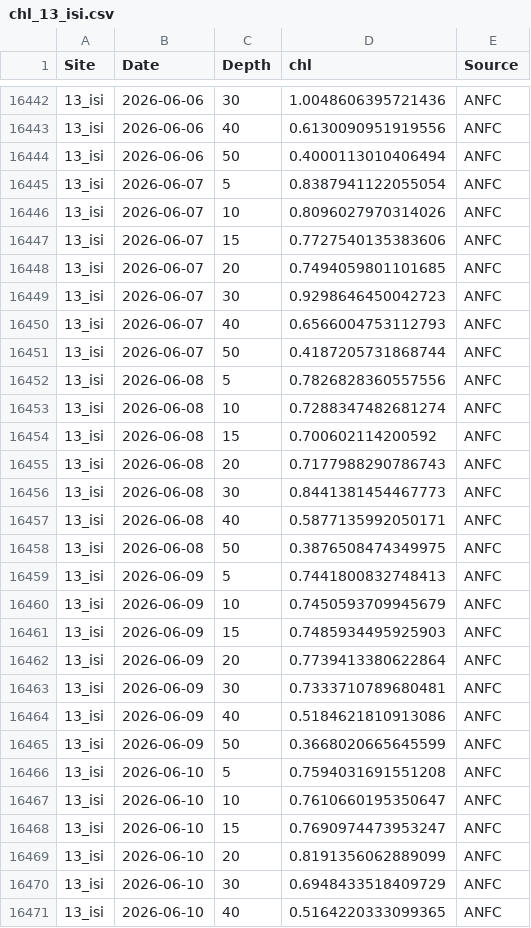
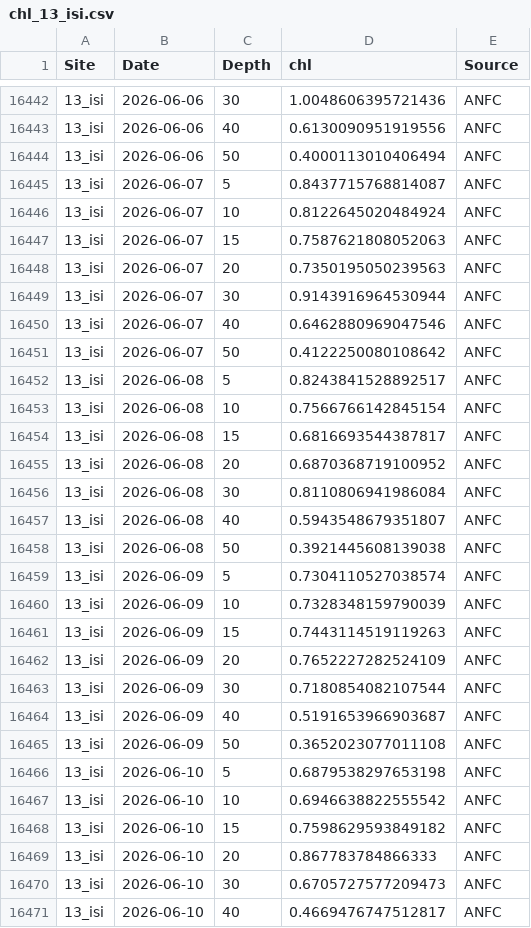
Before and after one commit to sharkbot952/demo, a CSV file: data/cmem/chl/chl_13_isi.csv, drawn as a sheet; only a part is shown, gaps mark what is left out; the diff covers the shown part only.

```diff
--- a/data/cmem/chl/chl_13_isi.csv
+++ b/data/cmem/chl/chl_13_isi.csv
@@ -16444,28 +16444,28 @@
 13_isi,2026-06-06,50,0.4000113010406494,ANFC
-13_isi,2026-06-07,5,0.8387941122055054,ANFC
-13_isi,2026-06-07,10,0.8096027970314026,ANFC
-13_isi,2026-06-07,15,0.7727540135383606,ANFC
-13_isi,2026-06-07,20,0.7494059801101685,ANFC
-13_isi,2026-06-07,30,0.9298646450042723,ANFC
-13_isi,2026-06-07,40,0.6566004753112793,ANFC
-13_isi,2026-06-07,50,0.4187205731868744,ANFC
-13_isi,2026-06-08,5,0.7826828360557556,ANFC
-13_isi,2026-06-08,10,0.7288347482681274,ANFC
-13_isi,2026-06-08,15,0.700602114200592,ANFC
-13_isi,2026-06-08,20,0.7177988290786743,ANFC
-13_isi,2026-06-08,30,0.8441381454467773,ANFC
-13_isi,2026-06-08,40,0.5877135992050171,ANFC
-13_isi,2026-06-08,50,0.3876508474349975,ANFC
-13_isi,2026-06-09,5,0.7441800832748413,ANFC
-13_isi,2026-06-09,10,0.7450593709945679,ANFC
-13_isi,2026-06-09,15,0.7485934495925903,ANFC
-13_isi,2026-06-09,20,0.7739413380622864,ANFC
-13_isi,2026-06-09,30,0.7333710789680481,ANFC
-13_isi,2026-06-09,40,0.5184621810913086,ANFC
-13_isi,2026-06-09,50,0.3668020665645599,ANFC
-13_isi,2026-06-10,5,0.7594031691551208,ANFC
-13_isi,2026-06-10,10,0.7610660195350647,ANFC
-13_isi,2026-06-10,15,0.7690974473953247,ANFC
-13_isi,2026-06-10,20,0.8191356062889099,ANFC
-13_isi,2026-06-10,30,0.6948433518409729,ANFC
-13_isi,2026-06-10,40,0.5164220333099365,ANFC
+13_isi,2026-06-07,5,0.8437715768814087,ANFC
+13_isi,2026-06-07,10,0.8122645020484924,ANFC
+13_isi,2026-06-07,15,0.7587621808052063,ANFC
+13_isi,2026-06-07,20,0.7350195050239563,ANFC
+13_isi,2026-06-07,30,0.9143916964530944,ANFC
+13_isi,2026-06-07,40,0.6462880969047546,ANFC
+13_isi,2026-06-07,50,0.4122250080108642,ANFC
+13_isi,2026-06-08,5,0.8243841528892517,ANFC
+13_isi,2026-06-08,10,0.7566766142845154,ANFC
+13_isi,2026-06-08,15,0.6816693544387817,ANFC
+13_isi,2026-06-08,20,0.6870368719100952,ANFC
+13_isi,2026-06-08,30,0.8110806941986084,ANFC
+13_isi,2026-06-08,40,0.5943548679351807,ANFC
+13_isi,2026-06-08,50,0.3921445608139038,ANFC
+13_isi,2026-06-09,5,0.7304110527038574,ANFC
+13_isi,2026-06-09,10,0.7328348159790039,ANFC
+13_isi,2026-06-09,15,0.7443114519119263,ANFC
+13_isi,2026-06-09,20,0.7652227282524109,ANFC
+13_isi,2026-06-09,30,0.7180854082107544,ANFC
+13_isi,2026-06-09,40,0.5191653966903687,ANFC
+13_isi,2026-06-09,50,0.3652023077011108,ANFC
+13_isi,2026-06-10,5,0.6879538297653198,ANFC
+13_isi,2026-06-10,10,0.6946638822555542,ANFC
+13_isi,2026-06-10,15,0.7598629593849182,ANFC
+13_isi,2026-06-10,20,0.867783784866333,ANFC
+13_isi,2026-06-10,30,0.6705727577209473,ANFC
+13_isi,2026-06-10,40,0.4669476747512817,ANFC
```
Also changed, not shown: 7 added rows and 36 edited cells elsewhere in this file, data/cmem/chl/chl_14_ota.csv, data/cmem/chl/chl_16_tom.csv, 10 other files.
